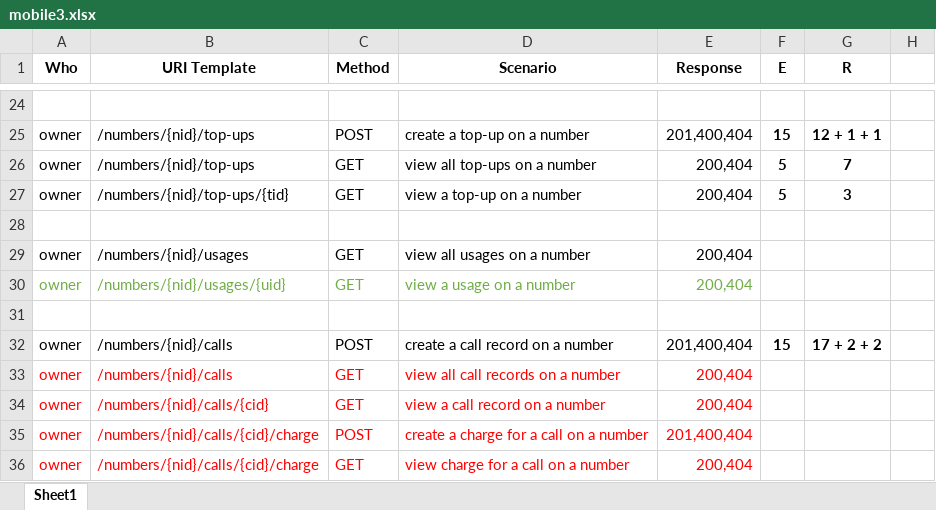
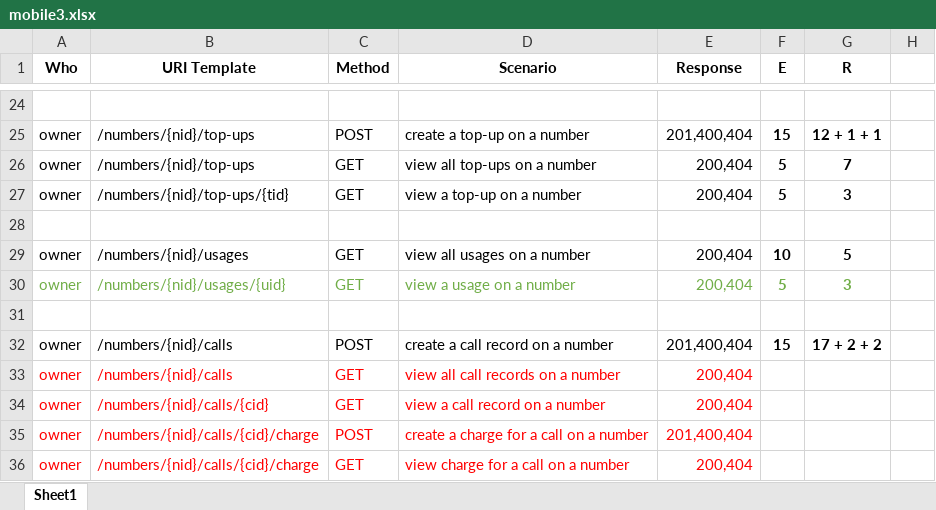
Before and after one commit to zhzhshen/phase1, an Excel workbook: api/mobile/modelling/mobile3.xlsx, sheet Sheet1, drawn as a sheet; only a part is shown, gaps mark what is left out; values as stored, in another font and other column widths than the file's, no borders; the diff names each change by its address in the sheet, - before the commit and + after, or states it on an @@ line.

```diff
--- a/api/mobile/modelling/mobile3.xlsx (sheet Sheet1)
+++ b/api/mobile/modelling/mobile3.xlsx (sheet Sheet1)
-F29 (E): (empty)
+F29 (E): 10
-G29 (R): (empty)
+G29 (R): 5
-F30 (E): (empty)
+F30 (E): 5
-G30 (R): (empty)
+G30 (R): 3
```
Also changed, not shown: 8 other files.
